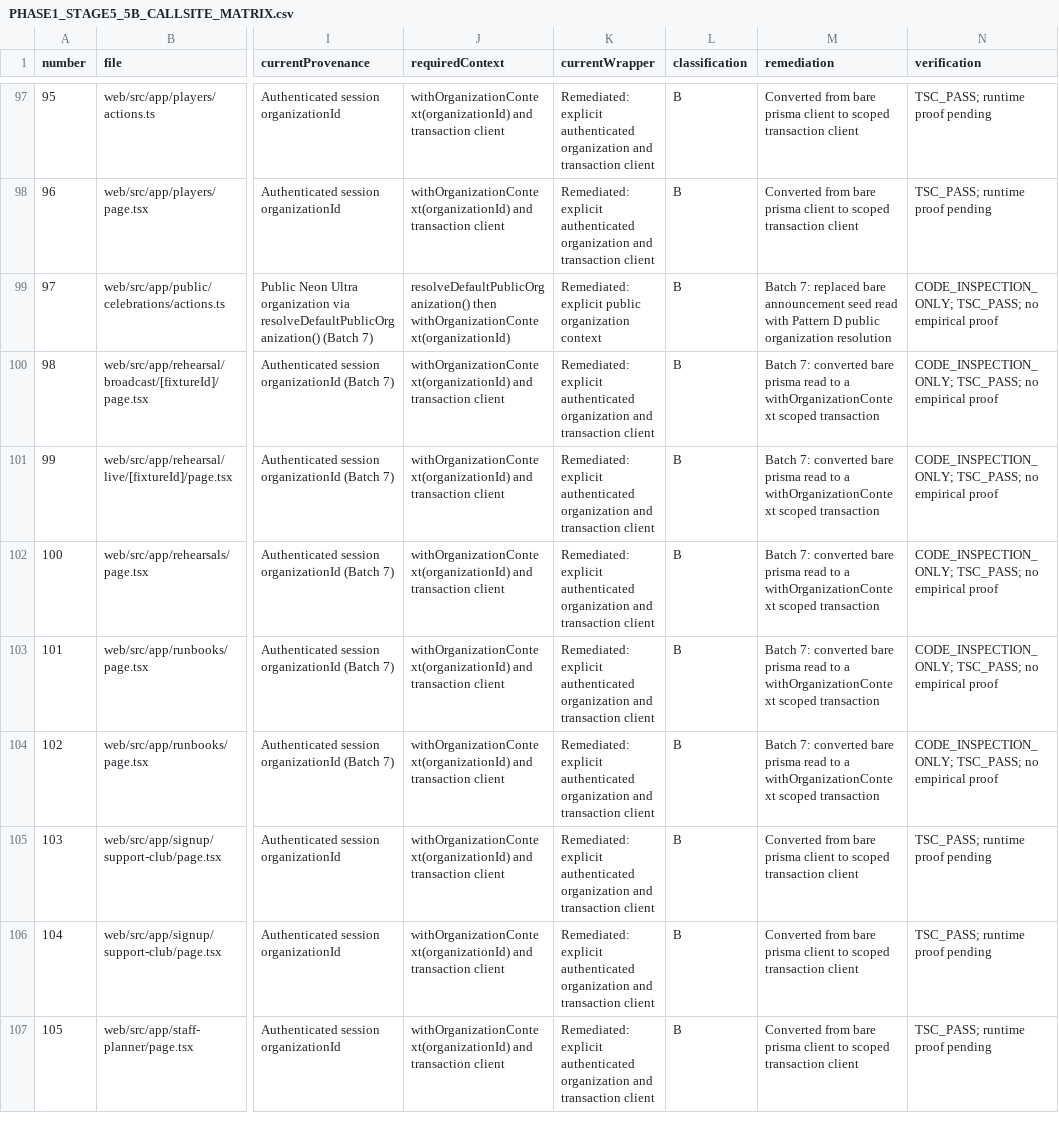
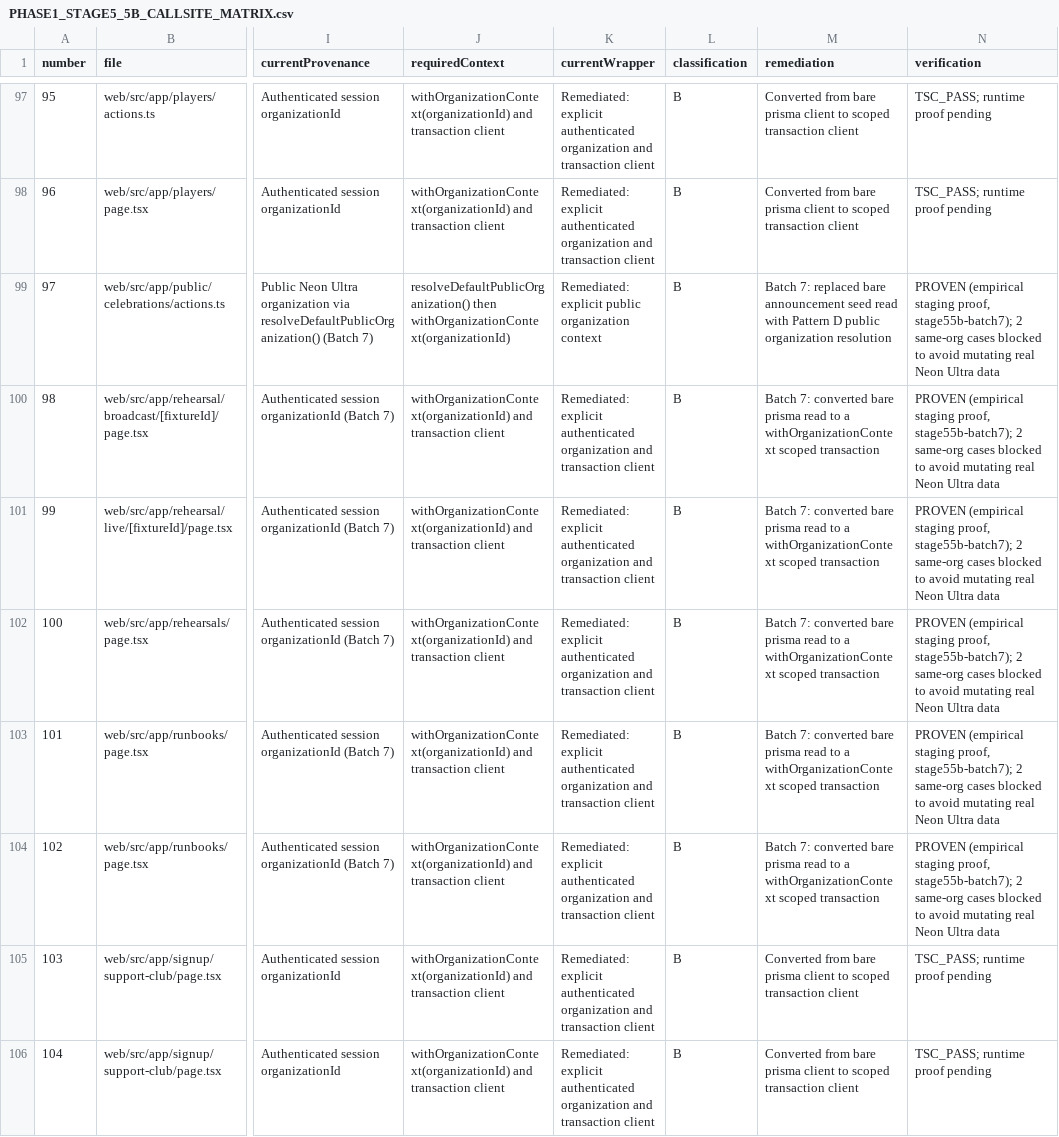
Before and after one commit to tex-node/ultraOS, a CSV file: documentation/architecture/PHASE1_STAGE5_5B_CALLSITE_MATRIX.csv, drawn as a sheet; only a part is shown, gaps mark what is left out; the shorter side is filled out with more unchanged rows; the diff covers the shown part only; the diff names each change by its address in the sheet, - before the commit and + after, or states it on an @@ line.

Commit message:
stage5.5b: add Batch 7 empirical tenant isolation proof

```diff
--- a/documentation/architecture/PHASE1_STAGE5_5B_CALLSITE_MATRIX.csv
+++ b/documentation/architecture/PHASE1_STAGE5_5B_CALLSITE_MATRIX.csv
-N99:N104 (verification): CODE_INSPECTION_ONLY; TSC_PASS; no empirical proof
+N99:N104 (verification): PROVEN (empirical staging proof, stage55b-batch7); 2 same-org cases blocked to avoid mutating real Neon Ultra data
```
Also changed, not shown: 15 edited cells elsewhere in this file, 4 other files.
